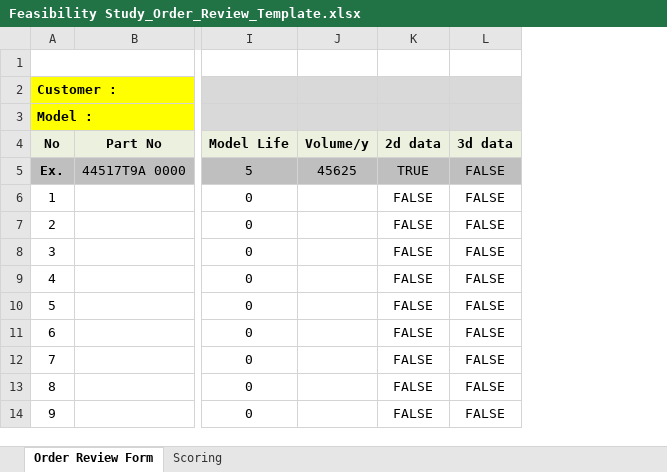
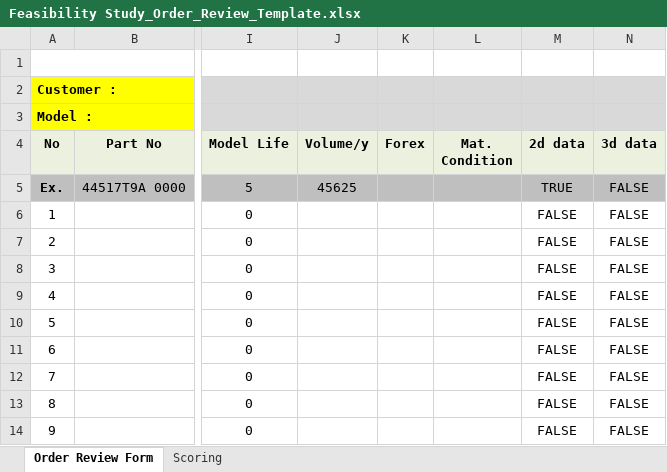
Before and after one commit to rofiqkholid/promise-management, an Excel workbook: public/templates/Feasibility Study_Order_Review_Template.xlsx, sheet Order Review Form, drawn as a sheet; only a part is shown, gaps mark what is left out; values as stored, in another font and other column widths than the file's, no borders; charts and pictures not drawn; the diff names each change by its address in the sheet, - before the commit and + after, or states it on an @@ line.

```diff
--- a/public/templates/Feasibility Study_Order_Review_Template.xlsx (sheet Order Review Form)
+++ b/public/templates/Feasibility Study_Order_Review_Template.xlsx (sheet Order Review Form)
+column K (Forex), empty
+column L (Mat. Condition), empty
```
Also changed, not shown: formulas that keep their value, 29 other files.
